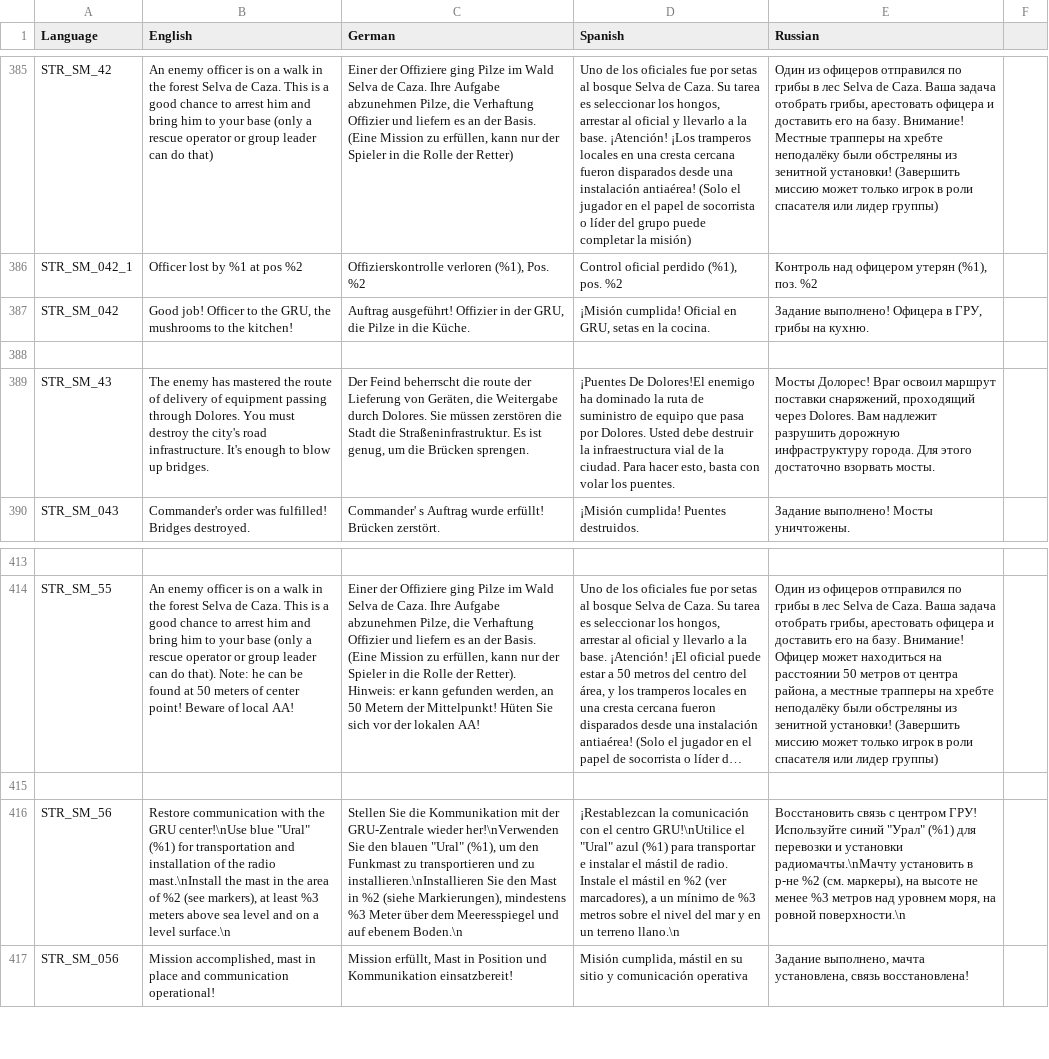
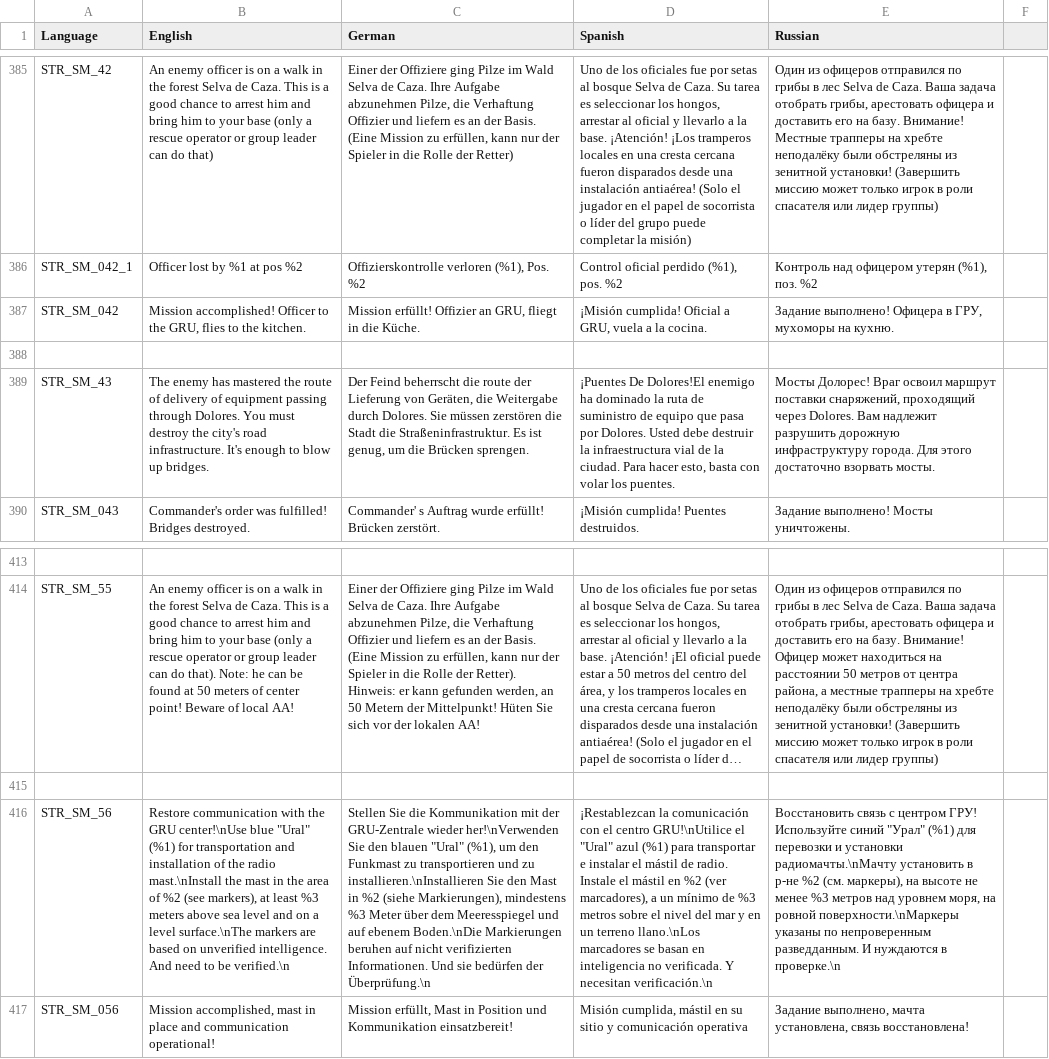
Before and after one commit to sygsky/Domination-for-Red-Engineers-server, a CSV file: stringtable.csv, drawn as a sheet; only a part is shown, gaps mark what is left out; long unchanged cells end in …; the diff names each change by its address in the sheet, - before the commit and + after, or states it on an @@ line.

Commit message:
Fixes some messages for sidemissions (55,56)

```diff
--- a/stringtable.csv
+++ b/stringtable.csv
-B387 (English): Good job! Officer to the GRU, the mushrooms to the kitchen!
+B387 (English): Mission accomplished! Officer to the GRU, flies to the kitchen.
-C387 (German): Auftrag ausgeführt! Offizier in der GRU, die Pilze in die…
+C387 (German): Mission erfüllt! Offizier an GRU, fliegt in die…
-D387 (Spanish): …cumplida! Oficial en GRU, setas en la cocina.
+D387 (Spanish): …cumplida! Oficial a GRU, vuela a la cocina.
-E387 (Russian): …в ГРУ, грибы на кухню.
+E387 (Russian): …в ГРУ, мухоморы на кухню.
-B416 (English): …a level surface.\n
+B416 (English): …a level surface.\nThe markers are based on unverified intelligence. And need to be verified.\n
-C416 (German): …auf ebenem Boden.\n
+C416 (German): …auf ebenem Boden.\nDie Markierungen beruhen auf nicht verifizierten Informationen. Und sie bedürfen der Überprüfung.\n
-D416 (Spanish): …un terreno llano.\n
+D416 (Spanish): …un terreno llano.\nLos marcadores se basan en inteligencia no verificada. Y necesitan verificación.\n
-E416 (Russian): …на ровной поверхности.\n
+E416 (Russian): …на ровной поверхности.\nМаркеры указаны по непроверенным разведданным. И нуждаются в проверке.\n
```
